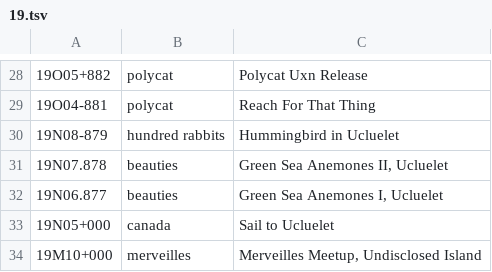
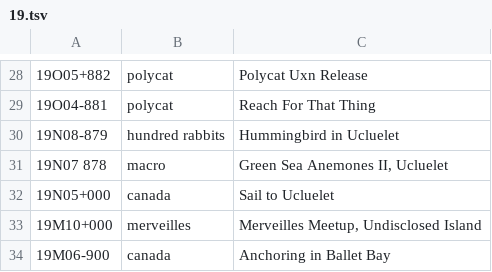
Before and after one commit to XXIIVV/oscean, a TSV file: src/diary/19.tsv, drawn as a sheet; only a part is shown, gaps mark what is left out; the shorter side is filled out with more unchanged rows.

```diff
--- a/src/diary/19.tsv
+++ b/src/diary/19.tsv
@@ -30,4 +30,3 @@
 19N08-879	hundred rabbits	Hummingbird in Ucluelet
-19N07.878	beauties	Green Sea Anemones II, Ucluelet
-19N06.877	beauties	Green Sea Anemones I, Ucluelet
+19N07 878	macro	Green Sea Anemones II, Ucluelet
 19N05+000	canada	Sail to Ucluelet
```
Also changed, not shown: src/diary/13.tsv, 54 other files.
